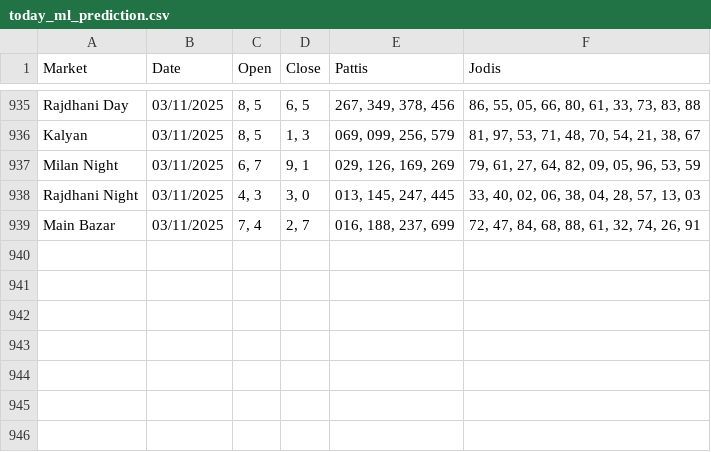
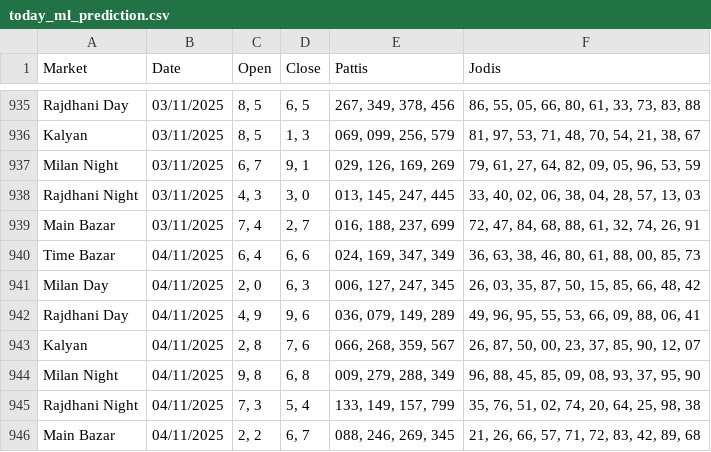
Before and after one commit to Vishalsnw/KalyanX_Telegram, a CSV file: today_ml_prediction.csv, drawn as a sheet; only a part is shown, gaps mark what is left out.

Commit message:
Auto update predictions and accuracy log

```diff
--- a/today_ml_prediction.csv
+++ b/today_ml_prediction.csv
@@ -939 +939,8 @@ Rajdhani Night,03/11/2025,"4, 3","3, 0","013, 145, 247, 445","33, 40, 02, 06, 38
 Main Bazar,03/11/2025,"7, 4","2, 7","016, 188, 237, 699","72, 47, 84, 68, 88, 61, 32, 74, 26, 91"
+Time Bazar,04/11/2025,"6, 4","6, 6","024, 169, 347, 349","36, 63, 38, 46, 80, 61, 88, 00, 85, 73"
+Milan Day,04/11/2025,"2, 0","6, 3","006, 127, 247, 345","26, 03, 35, 87, 50, 15, 85, 66, 48, 42"
+Rajdhani Day,04/11/2025,"4, 9","9, 6","036, 079, 149, 289","49, 96, 95, 55, 53, 66, 09, 88, 06, 41"
+Kalyan,04/11/2025,"2, 8","7, 6","066, 268, 359, 567","26, 87, 50, 00, 23, 37, 85, 90, 12, 07"
+Milan Night,04/11/2025,"9, 8","6, 8","009, 279, 288, 349","96, 88, 45, 85, 09, 08, 93, 37, 95, 90"
+Rajdhani Night,04/11/2025,"7, 3","5, 4","133, 149, 157, 799","35, 76, 51, 02, 74, 20, 64, 25, 98, 38"
+Main Bazar,04/11/2025,"2, 2","6, 7","088, 246, 269, 345","21, 26, 66, 57, 71, 72, 83, 42, 89, 68"
```
